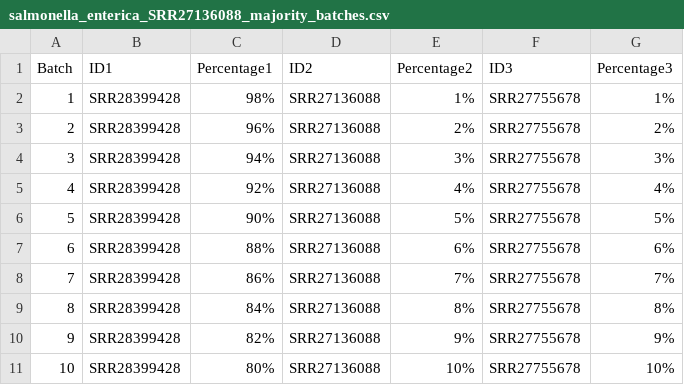
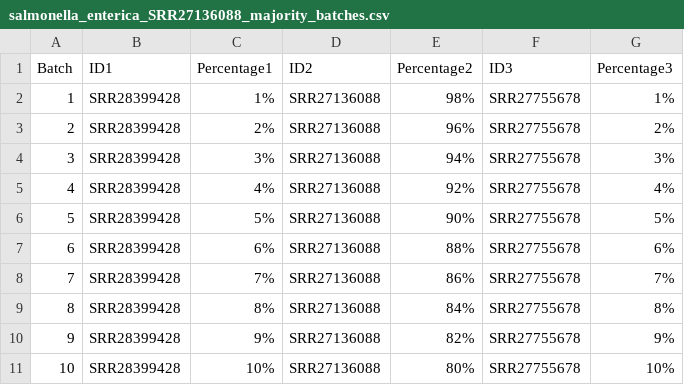
Before and after one commit to genomicepidemiology/NanoMGT, a CSV file: paper_scripts/simulated_batches/salmonella_enterica_SRR27136088_majority_batches.csv, drawn as a sheet.

```diff
--- a/paper_scripts/simulated_batches/salmonella_enterica_SRR27136088_majority_batches.csv
+++ b/paper_scripts/simulated_batches/salmonella_enterica_SRR27136088_majority_batches.csv
@@ -1,11 +1,11 @@
 Batch, ID1, Percentage1, ID2, Percentage2, ID3, Percentage3
-1, SRR28399428, 98%, SRR27136088, 1%, SRR27755678, 1%
-2, SRR28399428, 96%, SRR27136088, 2%, SRR27755678, 2%
-3, SRR28399428, 94%, SRR27136088, 3%, SRR27755678, 3%
-4, SRR28399428, 92%, SRR27136088, 4%, SRR27755678, 4%
-5, SRR28399428, 90%, SRR27136088, 5%, SRR27755678, 5%
-6, SRR28399428, 88%, SRR27136088, 6%, SRR27755678, 6%
-7, SRR28399428, 86%, SRR27136088, 7%, SRR27755678, 7%
-8, SRR28399428, 84%, SRR27136088, 8%, SRR27755678, 8%
-9, SRR28399428, 82%, SRR27136088, 9%, SRR27755678, 9%
-10, SRR28399428, 80%, SRR27136088, 10%, SRR27755678, 10%
+1, SRR28399428, 1%, SRR27136088, 98%, SRR27755678, 1%
+2, SRR28399428, 2%, SRR27136088, 96%, SRR27755678, 2%
+3, SRR28399428, 3%, SRR27136088, 94%, SRR27755678, 3%
+4, SRR28399428, 4%, SRR27136088, 92%, SRR27755678, 4%
+5, SRR28399428, 5%, SRR27136088, 90%, SRR27755678, 5%
+6, SRR28399428, 6%, SRR27136088, 88%, SRR27755678, 6%
+7, SRR28399428, 7%, SRR27136088, 86%, SRR27755678, 7%
+8, SRR28399428, 8%, SRR27136088, 84%, SRR27755678, 8%
+9, SRR28399428, 9%, SRR27136088, 82%, SRR27755678, 9%
+10, SRR28399428, 10%, SRR27136088, 80%, SRR27755678, 10%
```
Also changed, not shown: paper_scripts/simulated_batches/campylobacter_jejuni_SRR27710526_majority_batches.csv, paper_scripts/simulated_batches/ecoli_SRR25689478_majority_batches.csv, 52 other files.
